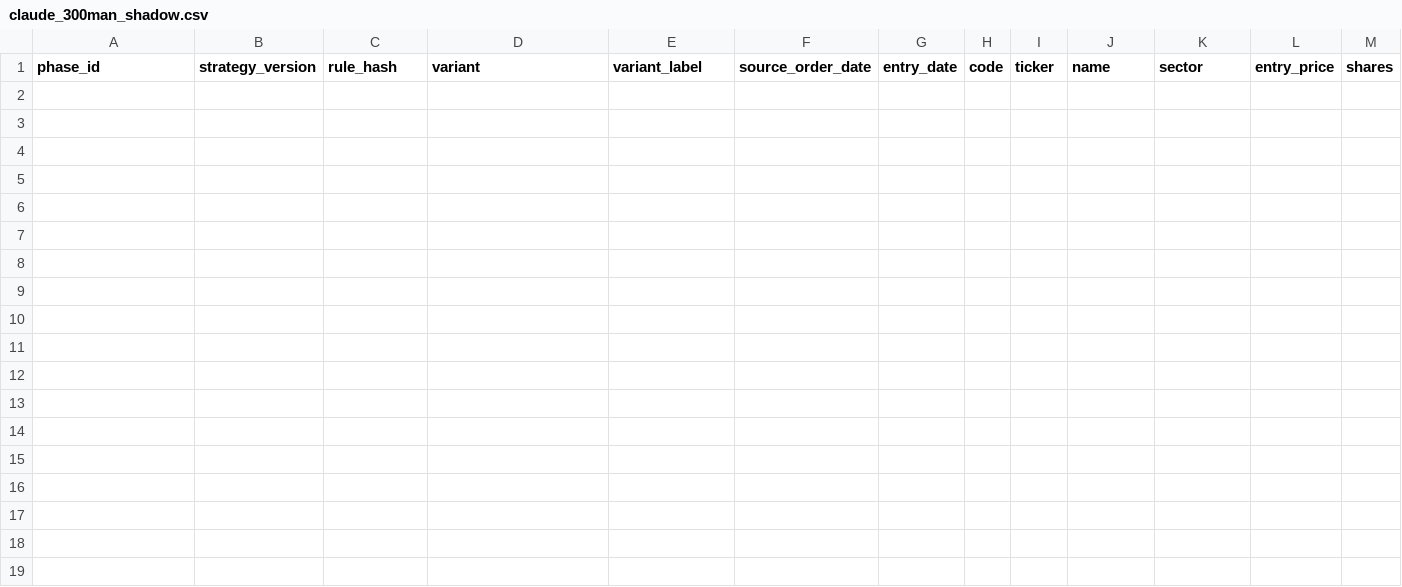
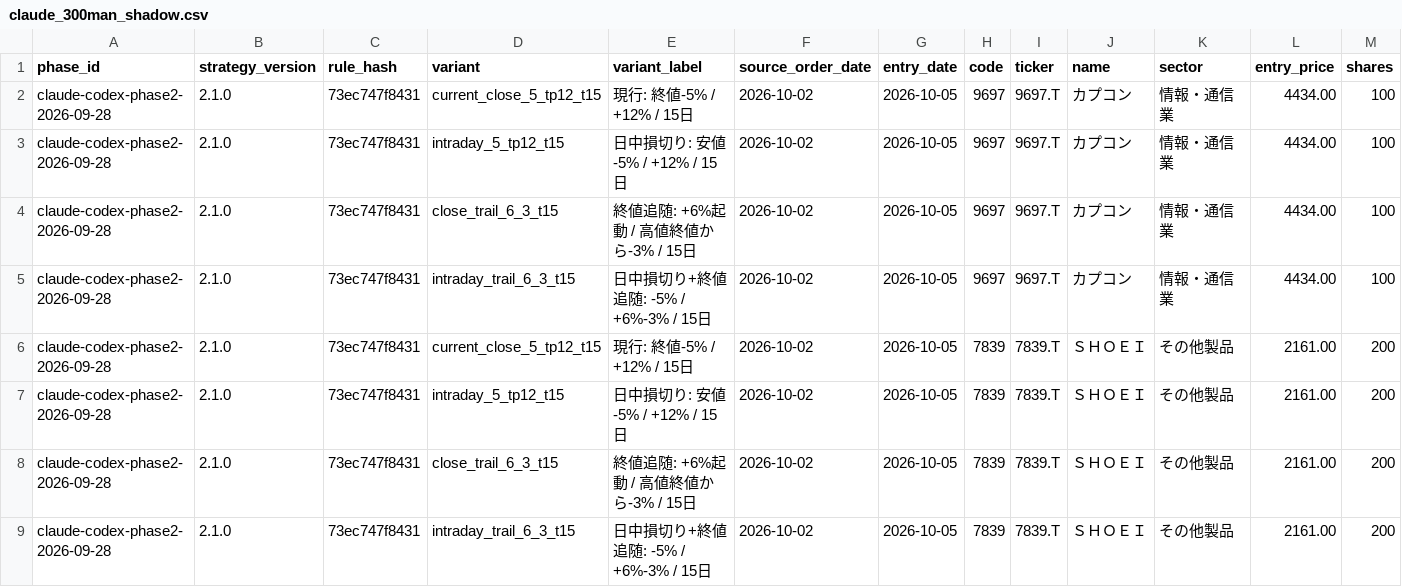
Before and after one commit to MANDAI0571/stock-news-monitor, a CSV file: data/claude_300man_shadow.csv, drawn as a sheet; only a part is shown; rows hold the shown columns only; the diff names each change by its address in the sheet, - before the commit and + after, or states it on an @@ line.

```diff
--- a/data/claude_300man_shadow.csv
+++ b/data/claude_300man_shadow.csv
+row 2: claude-codex-phase2-2026-09-28 | 2.1.0 | 73ec747f8431 | current_close_5_tp12_t15 | 現行: 終値-5% / +12% / 15日 | 2026-10-02 | 2026-10-05 | 9697 | 9697.T | カプコン | 情報・通信業 | 4434.00 | 100
+row 3: claude-codex-phase2-2026-09-28 | 2.1.0 | 73ec747f8431 | intraday_5_tp12_t15 | 日中損切り: 安値-5% / +12% / 15日 | 2026-10-02 | 2026-10-05 | 9697 | 9697.T | カプコン | 情報・通信業 | 4434.00 | 100
+row 4: claude-codex-phase2-2026-09-28 | 2.1.0 | 73ec747f8431 | close_trail_6_3_t15 | 終値追随: +6%起動 / 高値終値から-3% / 15日 | 2026-10-02 | 2026-10-05 | 9697 | 9697.T | カプコン | 情報・通信業 | 4434.00 | 100
+row 5: claude-codex-phase2-2026-09-28 | 2.1.0 | 73ec747f8431 | intraday_trail_6_3_t15 | 日中損切り+終値追随: -5% / +6%-3% / 15日 | 2026-10-02 | 2026-10-05 | 9697 | 9697.T | カプコン | 情報・通信業 | 4434.00 | 100
+row 6: claude-codex-phase2-2026-09-28 | 2.1.0 | 73ec747f8431 | current_close_5_tp12_t15 | 現行: 終値-5% / +12% / 15日 | 2026-10-02 | 2026-10-05 | 7839 | 7839.T | ＳＨＯＥＩ | その他製品 | 2161.00 | 200
+row 7: claude-codex-phase2-2026-09-28 | 2.1.0 | 73ec747f8431 | intraday_5_tp12_t15 | 日中損切り: 安値-5% / +12% / 15日 | 2026-10-02 | 2026-10-05 | 7839 | 7839.T | ＳＨＯＥＩ | その他製品 | 2161.00 | 200
+row 8: claude-codex-phase2-2026-09-28 | 2.1.0 | 73ec747f8431 | close_trail_6_3_t15 | 終値追随: +6%起動 / 高値終値から-3% / 15日 | 2026-10-02 | 2026-10-05 | 7839 | 7839.T | ＳＨＯＥＩ | その他製品 | 2161.00 | 200
+row 9: claude-codex-phase2-2026-09-28 | 2.1.0 | 73ec747f8431 | intraday_trail_6_3_t15 | 日中損切り+終値追随: -5% / +6%-3% / 15日 | 2026-10-02 | 2026-10-05 | 7839 | 7839.T | ＳＨＯＥＩ | その他製品 | 2161.00 | 200
```
Also changed, not shown: data/claude_300man_daily_monitor.csv, data/claude_300man_improvement_candidates.csv, 10 other files.
